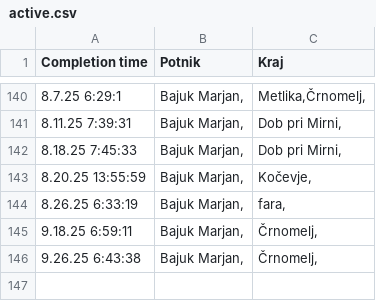
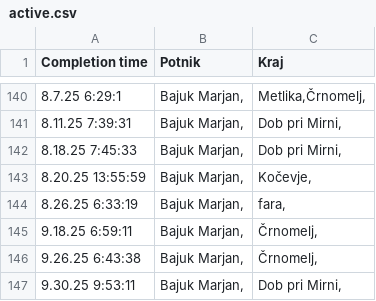
Before and after one commit to SRP-B/dat-nm, a CSV file: active.csv, drawn as a sheet; only a part is shown, gaps mark what is left out; the diff names each change by its address in the sheet, - before the commit and + after, or states it on an @@ line.

Commit message:
Appv12

```diff
--- a/active.csv
+++ b/active.csv
+row 147: 9.30.25 9:53:11 | Bajuk Marjan, | Dob pri Mirni,
```
